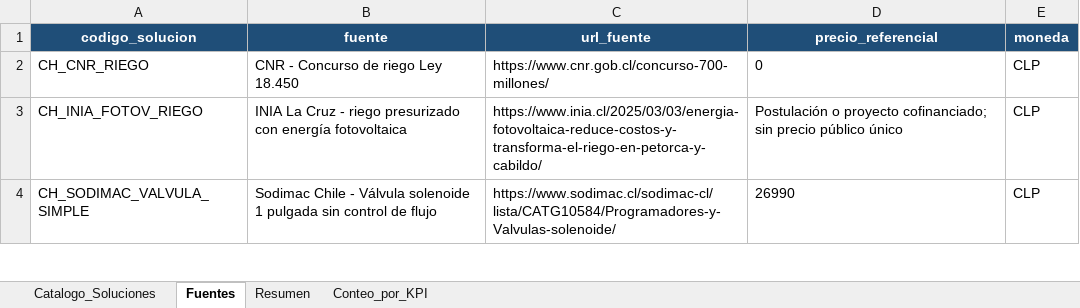
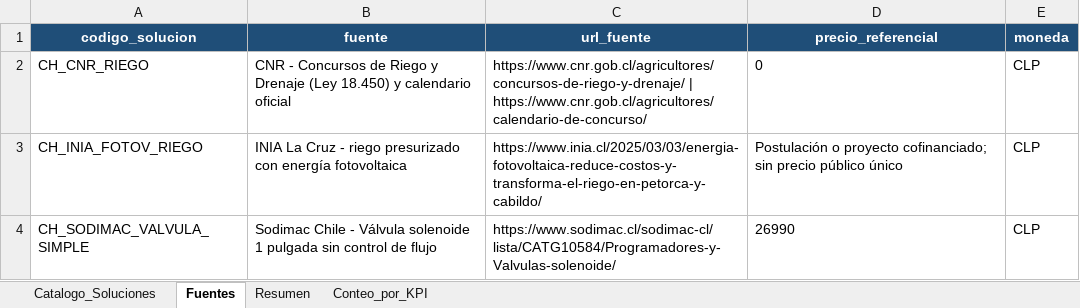
Before and after one commit to lilianny86/RoadmapGeneratorPhDThesis-Spanish, an Excel workbook: assets/catalogo_soluciones/Catalogo_Soluciones_MM_Agro_Pymes_v4-Var_Proxies- revisado expertos INIA.xlsx, sheet Fuentes, drawn as a sheet; only a part is shown; values as stored, in another font and other column widths than the file's, no borders; the diff names each change by its address in the sheet, - before the commit and + after, or states it on an @@ line.

```diff
--- a/assets/catalogo_soluciones/Catalogo_Soluciones_MM_Agro_Pymes_v4-Var_Proxies- revisado expertos INIA.xlsx (sheet Fuentes)
+++ b/assets/catalogo_soluciones/Catalogo_Soluciones_MM_Agro_Pymes_v4-Var_Proxies- revisado expertos INIA.xlsx (sheet Fuentes)
-B2 (fuente): CNR - Concurso de riego Ley 18.450
+B2 (fuente): CNR - Concursos de Riego y Drenaje (Ley 18.450) y calendario oficial
-C2 (url_fuente): https://www.cnr.gob.cl/concurso-700-millones/
+C2 (url_fuente): https://www.cnr.gob.cl/agricultores/concursos-de-riego-y-drenaje/ | https://www.cnr.gob.cl/agricultores/calendario-de-concurso/
```
Also changed, not shown: sheet Catalogo_Soluciones, hidden cells, 3 other files.
